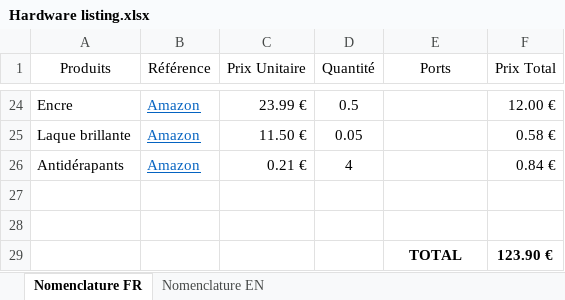
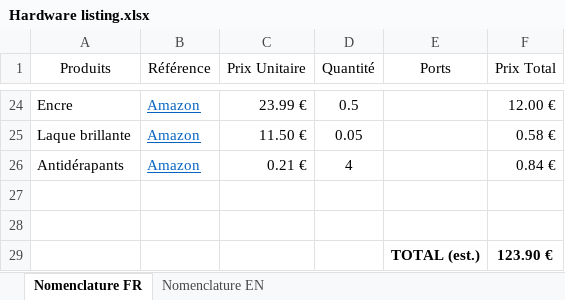
Before and after one commit to Racailloux/ControlPanel, an Excel workbook: Hardware listing.xlsx, sheet Nomenclature FR, drawn as a sheet; only a part is shown, gaps mark what is left out; values as stored, in another font and other column widths than the file's, no borders; table styles not drawn; the diff names each change by its address in the sheet, - before the commit and + after, or states it on an @@ line.

```diff
--- a/Hardware listing.xlsx (sheet Nomenclature FR)
+++ b/Hardware listing.xlsx (sheet Nomenclature FR)
-E29 (Ports): TOTAL
+E29 (Ports): TOTAL (est.)
```
Also changed, not shown: sheet Nomenclature EN, Instructions listing.xlsx.
